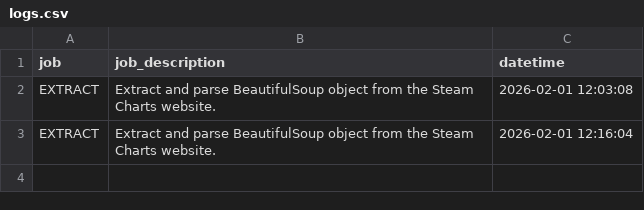
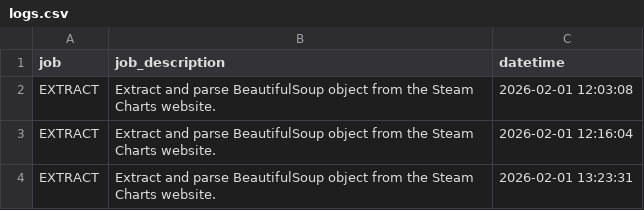
Before and after one commit to christianebacani/steamcharts-etl-pipeline, a CSV file: logs/logs.csv, drawn as a sheet.

Commit message:
New logs

```diff
--- a/logs/logs.csv
+++ b/logs/logs.csv
@@ -3 +3,2 @@ EXTRACT,Extract and parse BeautifulSoup object from the Steam Charts website.,20
 EXTRACT,Extract and parse BeautifulSoup object from the Steam Charts website.,2026-02-01 12:16:04
+EXTRACT,Extract and parse BeautifulSoup object from the Steam Charts website.,2026-02-01 13:23:31
```
